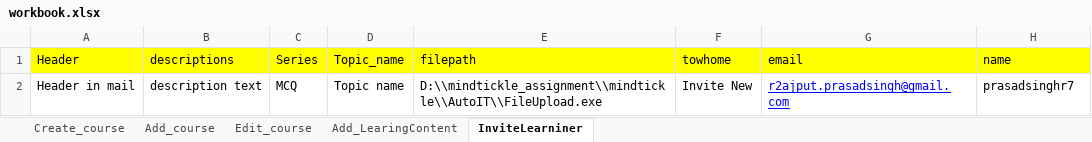
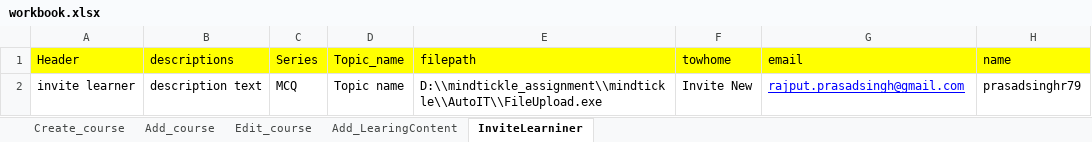
Before and after one commit to prasadsinghr/mindtickle_assignment, an Excel workbook: mindtickle/target/classes/mt/qa/testdataprovider/workbook.xlsx, sheet InviteLearniner, drawn as a sheet; values as stored, in another font and other column widths than the file's, no borders; the diff names each change by its address in the sheet, - before the commit and + after, or states it on an @@ line.

```diff
--- a/mindtickle/target/classes/mt/qa/testdataprovider/workbook.xlsx (sheet InviteLearniner)
+++ b/mindtickle/target/classes/mt/qa/testdataprovider/workbook.xlsx (sheet InviteLearniner)
-A2 (Header): Header in mail
+A2 (Header): invite learner
-G2 (email): r2ajput.prasadsingh@gmail.com
+G2 (email): rajput.prasadsingh@gmail.com
-H2 (name): prasadsinghr7
+H2 (name): prasadsinghr79
```
Also changed, not shown: sheet Create_course, sheet Edit_course, sheet Add_course, sheet Add_LearingContent, 32 other files.
